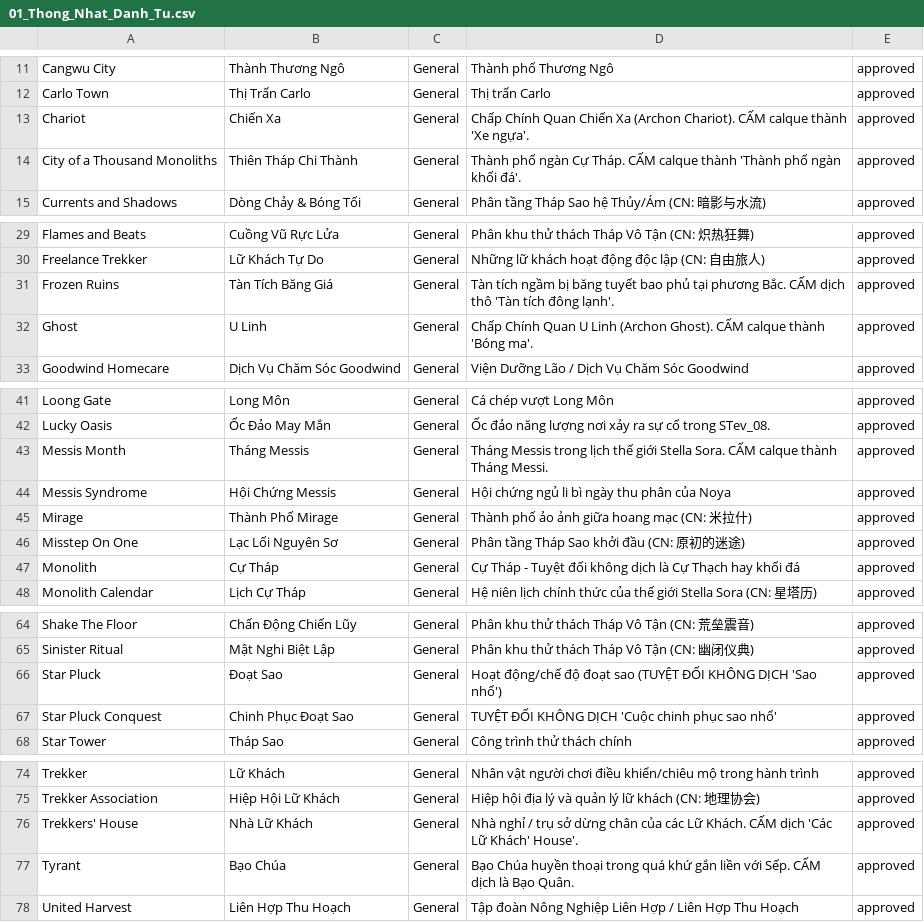
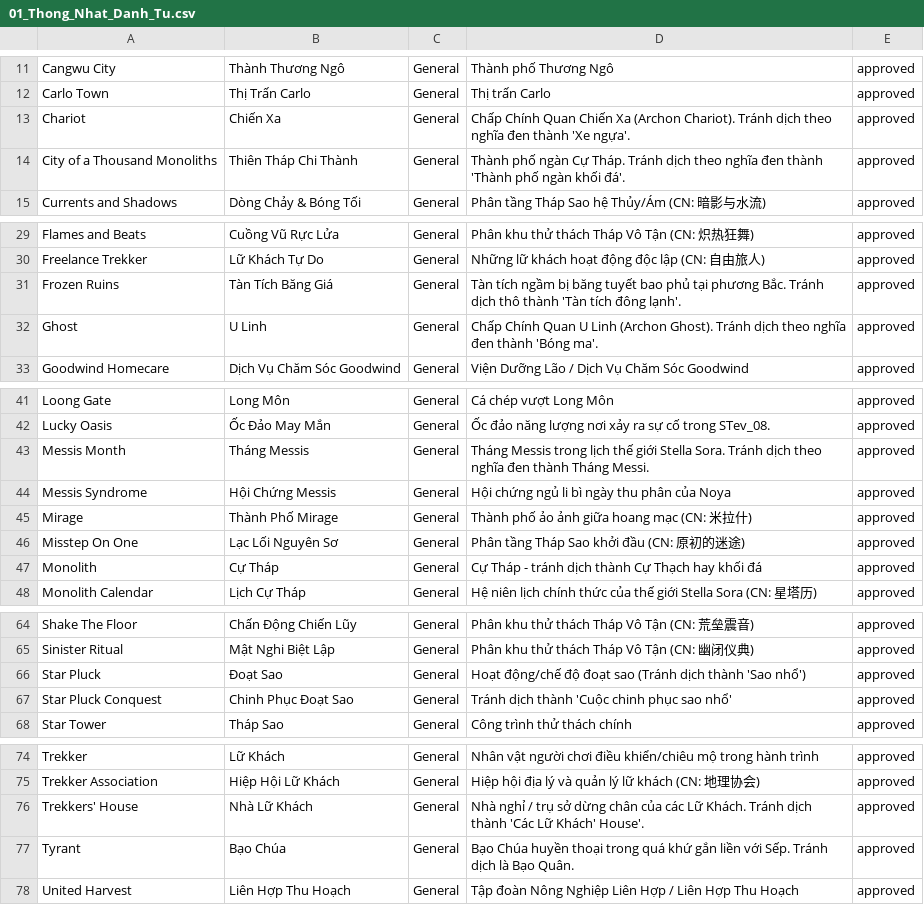
Before and after one commit to doubleD1302/AmeeVH, a CSV file: web/story_translator/data/01_Thong_Nhat_Danh_Tu.csv, drawn as a sheet; only a part is shown, gaps mark what is left out; the diff covers the shown part only.

```diff
--- a/web/story_translator/data/01_Thong_Nhat_Danh_Tu.csv
+++ b/web/story_translator/data/01_Thong_Nhat_Danh_Tu.csv
@@ -12,4 +12,4 @@ Cangwu City,Thành Thương Ngô,General,Thành phố Thương Ngô,approved
 Carlo Town,Thị Trấn Carlo,General,Thị trấn Carlo,approved
-Chariot,Chiến Xa,General,Chấp Chính Quan Chiến Xa (Archon Chariot). CẤM calque thành 'Xe ngựa'.,approved
-City of a Thousand Monoliths,Thiên Tháp Chi Thành,General,Thành phố ngàn Cự Tháp. CẤM calque thành 'Thành phố ngàn khối đá'.,approved
+Chariot,Chiến Xa,General,Chấp Chính Quan Chiến Xa (Archon Chariot). Tránh dịch theo nghĩa đen thành 'Xe ngựa'.,approved
+City of a Thousand Monoliths,Thiên Tháp Chi Thành,General,Thành phố ngàn Cự Tháp. Tránh dịch theo nghĩa đen thành 'Thành phố ngàn khối đá'.,approved
 Currents and Shadows,Dòng Chảy & Bóng Tối,General,Phân tầng Tháp Sao hệ Thủy/Ám (CN: 暗影与水流),approved
@@ -30,4 +30,4 @@ Flames and Beats,Cuồng Vũ Rực Lửa,General,Phân khu thử thách Tháp V
 Freelance Trekker,Lữ Khách Tự Do,General,Những lữ khách hoạt động độc lập (CN: 自由旅人),approved
-Frozen Ruins,Tàn Tích Băng Giá,General,Tàn tích ngầm bị băng tuyết bao phủ tại phương Bắc. CẤM dịch thô 'Tàn tích đông lạnh'.,approved
-Ghost,U Linh,General,Chấp Chính Quan U Linh (Archon Ghost). CẤM calque thành 'Bóng ma'.,approved
+Frozen Ruins,Tàn Tích Băng Giá,General,Tàn tích ngầm bị băng tuyết bao phủ tại phương Bắc. Tránh dịch thô thành 'Tàn tích đông lạnh'.,approved
+Ghost,U Linh,General,Chấp Chính Quan U Linh (Archon Ghost). Tránh dịch theo nghĩa đen thành 'Bóng ma'.,approved
 Goodwind Homecare,Dịch Vụ Chăm Sóc Goodwind,General,Viện Dưỡng Lão / Dịch Vụ Chăm Sóc Goodwind,approved
@@ -42,3 +42,3 @@ Loong Gate,Long Môn,General,Cá chép vượt Long Môn,approved
 Lucky Oasis,Ốc Đảo May Mắn,General,Ốc đảo năng lượng nơi xảy ra sự cố trong STev_08.,approved
-Messis Month,Tháng Messis,General,Tháng Messis trong lịch thế giới Stella Sora. CẤM calque thành Tháng Messi.,approved
+Messis Month,Tháng Messis,General,Tháng Messis trong lịch thế giới Stella Sora. Tránh dịch theo nghĩa đen thành Tháng Messi.,approved
 Messis Syndrome,Hội Chứng Messis,General,Hội chứng ngủ li bì ngày thu phân của Noya,approved
@@ -46,3 +46,3 @@ Mirage,Thành Phố Mirage,General,Thành phố ảo ảnh giữa hoang mạc (C
 Misstep On One,Lạc Lối Nguyên Sơ,General,Phân tầng Tháp Sao khởi đầu (CN: 原初的迷途),approved
-Monolith,Cự Tháp,General,Cự Tháp - Tuyệt đối không dịch là Cự Thạch hay khối đá,approved
+Monolith,Cự Tháp,General,Cự Tháp - tránh dịch thành Cự Thạch hay khối đá,approved
 Monolith Calendar,Lịch Cự Tháp,General,Hệ niên lịch chính thức của thế giới Stella Sora (CN: 星塔历),approved
@@ -65,4 +65,4 @@ Shake The Floor,Chấn Động Chiến Lũy,General,Phân khu thử thách Tháp
 Sinister Ritual,Mật Nghi Biệt Lập,General,Phân khu thử thách Tháp Vô Tận (CN: 幽闭仪典),approved
-Star Pluck,Đoạt Sao,General,Hoạt động/chế độ đoạt sao (TUYỆT ĐỐI KHÔNG DỊCH 'Sao nhổ'),approved
-Star Pluck Conquest,Chinh Phục Đoạt Sao,General,TUYỆT ĐỐI KHÔNG DỊCH 'Cuộc chinh phục sao nhổ',approved
+Star Pluck,Đoạt Sao,General,Hoạt động/chế độ đoạt sao (Tránh dịch thành 'Sao nhổ'),approved
+Star Pluck Conquest,Chinh Phục Đoạt Sao,General,Tránh dịch thành 'Cuộc chinh phục sao nhổ',approved
 Star Tower,Tháp Sao,General,Công trình thử thách chính,approved
@@ -75,4 +75,4 @@ Trekker,Lữ Khách,General,Nhân vật người chơi điều khiển/chiêu m
 Trekker Association,Hiệp Hội Lữ Khách,General,Hiệp hội địa lý và quản lý lữ khách (CN: 地理协会),approved
-Trekkers' House,Nhà Lữ Khách,General,Nhà nghỉ / trụ sở dừng chân của các Lữ Khách. CẤM dịch 'Các Lữ Khách' House'.,approved
-Tyrant,Bạo Chúa,General,Bạo Chúa huyền thoại trong quá khứ gắn liền với Sếp. CẤM dịch là Bạo Quân.,approved
+Trekkers' House,Nhà Lữ Khách,General,Nhà nghỉ / trụ sở dừng chân của các Lữ Khách. Tránh dịch thành 'Các Lữ Khách' House'.,approved
+Tyrant,Bạo Chúa,General,Bạo Chúa huyền thoại trong quá khứ gắn liền với Sếp. Tránh dịch là Bạo Quân.,approved
 United Harvest,Liên Hợp Thu Hoạch,General,Tập đoàn Nông Nghiệp Liên Hợp / Liên Hợp Thu Hoạch,approved
```
Also changed, not shown: 31 edited cells elsewhere in this file, 13 other files.
